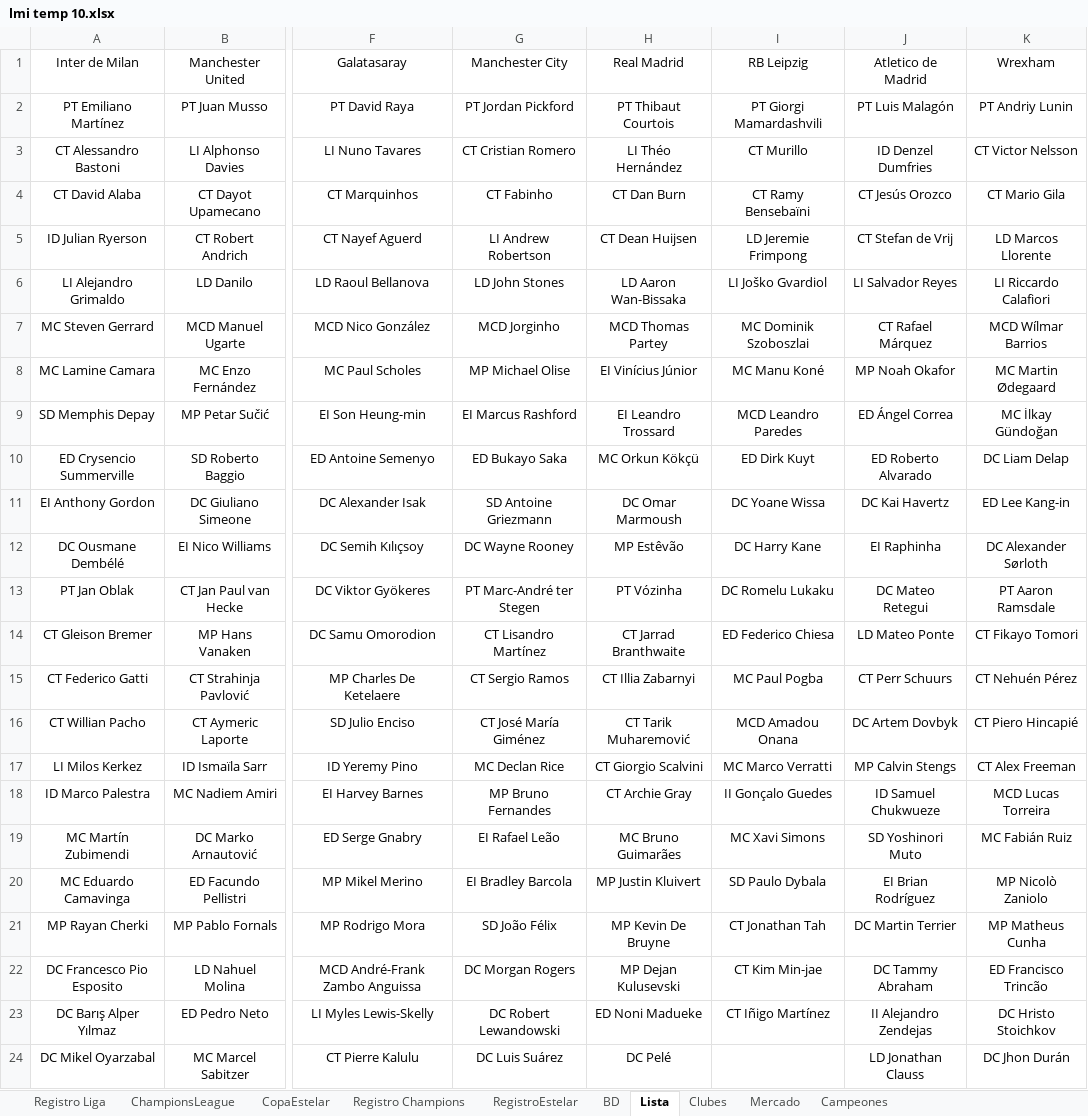
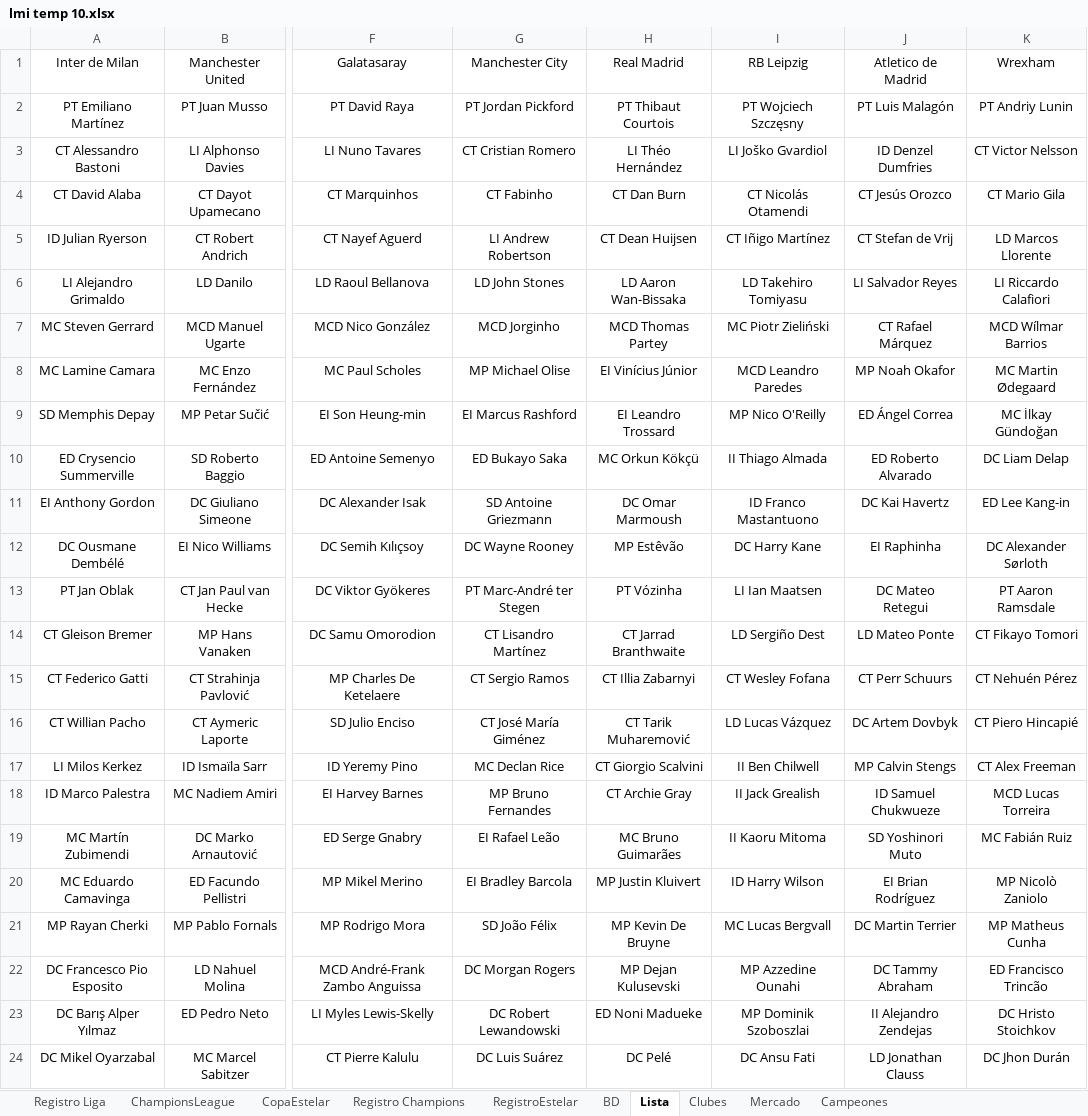
Before and after one commit to DekaosSv/LMI---Plataforma, an Excel workbook: lmi temp 10.xlsx, sheet Lista, drawn as a sheet; only a part is shown, gaps mark what is left out; values as stored, in another font and other column widths than the file's, no borders; the diff names each change by its address in the sheet, - before the commit and + after, or states it on an @@ line.

```diff
--- a/lmi temp 10.xlsx (sheet Lista)
+++ b/lmi temp 10.xlsx (sheet Lista)
-I2 (RB Leipzig): PT Giorgi Mamardashvili
+I2 (RB Leipzig): PT Wojciech Szczęsny
-I3 (RB Leipzig): CT Murillo
+I3 (RB Leipzig): LI Joško Gvardiol
-I4 (RB Leipzig): CT Ramy Bensebaïni
+I4 (RB Leipzig): CT Nicolás Otamendi
-I5 (RB Leipzig): LD Jeremie Frimpong
+I5 (RB Leipzig): CT Iñigo Martínez
-I6 (RB Leipzig): LI Joško Gvardiol
+I6 (RB Leipzig): LD Takehiro Tomiyasu
-I7 (RB Leipzig): MC Dominik Szoboszlai
+I7 (RB Leipzig): MC Piotr Zieliński
-I8 (RB Leipzig): MC Manu Koné
+I8 (RB Leipzig): MCD Leandro Paredes
-I9 (RB Leipzig): MCD Leandro Paredes
+I9 (RB Leipzig): MP Nico O'Reilly
-I10 (RB Leipzig): ED Dirk Kuyt
+I10 (RB Leipzig): II Thiago Almada
-I11 (RB Leipzig): DC Yoane Wissa
+I11 (RB Leipzig): ID Franco Mastantuono
-I13 (RB Leipzig): DC Romelu Lukaku
+I13 (RB Leipzig): LI Ian Maatsen
-I14 (RB Leipzig): ED Federico Chiesa
+I14 (RB Leipzig): LD Sergiño Dest
-I15 (RB Leipzig): MC Paul Pogba
+I15 (RB Leipzig): CT Wesley Fofana
-I16 (RB Leipzig): MCD Amadou Onana
+I16 (RB Leipzig): LD Lucas Vázquez
-I17 (RB Leipzig): MC Marco Verratti
+I17 (RB Leipzig): II Ben Chilwell
-I18 (RB Leipzig): II Gonçalo Guedes
+I18 (RB Leipzig): II Jack Grealish
-I19 (RB Leipzig): MC Xavi Simons
+I19 (RB Leipzig): II Kaoru Mitoma
-I20 (RB Leipzig): SD Paulo Dybala
+I20 (RB Leipzig): ID Harry Wilson
-I21 (RB Leipzig): CT Jonathan Tah
+I21 (RB Leipzig): MC Lucas Bergvall
-I22 (RB Leipzig): CT Kim Min-jae
+I22 (RB Leipzig): MP Azzedine Ounahi
-I23 (RB Leipzig): CT Iñigo Martínez
+I23 (RB Leipzig): MP Dominik Szoboszlai
-I24 (RB Leipzig): (empty)
+I24 (RB Leipzig): DC Ansu Fati
```
Also changed, not shown: sheet BD, 1 other file.
